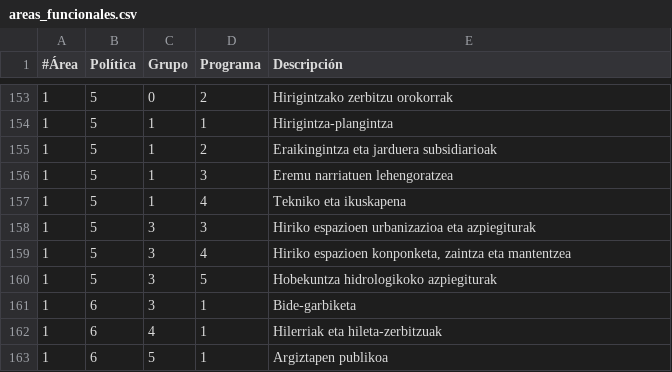
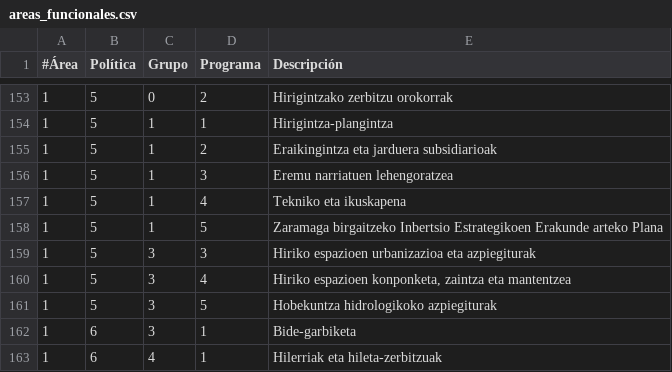
Before and after one commit to civio/presupuesto-vitoriagasteiz, a CSV file: data/eu/areas_funcionales.csv, drawn as a sheet; only a part is shown, gaps mark what is left out; the shorter side is filled out with more unchanged rows.

```diff
--- a/data/eu/areas_funcionales.csv
+++ b/data/eu/areas_funcionales.csv
@@ -157,2 +157,3 @@
 1,5,1,4,"Tekniko eta ikuskapena"
+1,5,1,5,"Zaramaga birgaitzeko Inbertsio Estrategikoen Erakunde arteko Plana"
 1,5,3,3,"Hiriko espazioen urbanizazioa eta azpiegiturak"
```
Also changed, not shown: data/es/areas_funcionales.csv.
